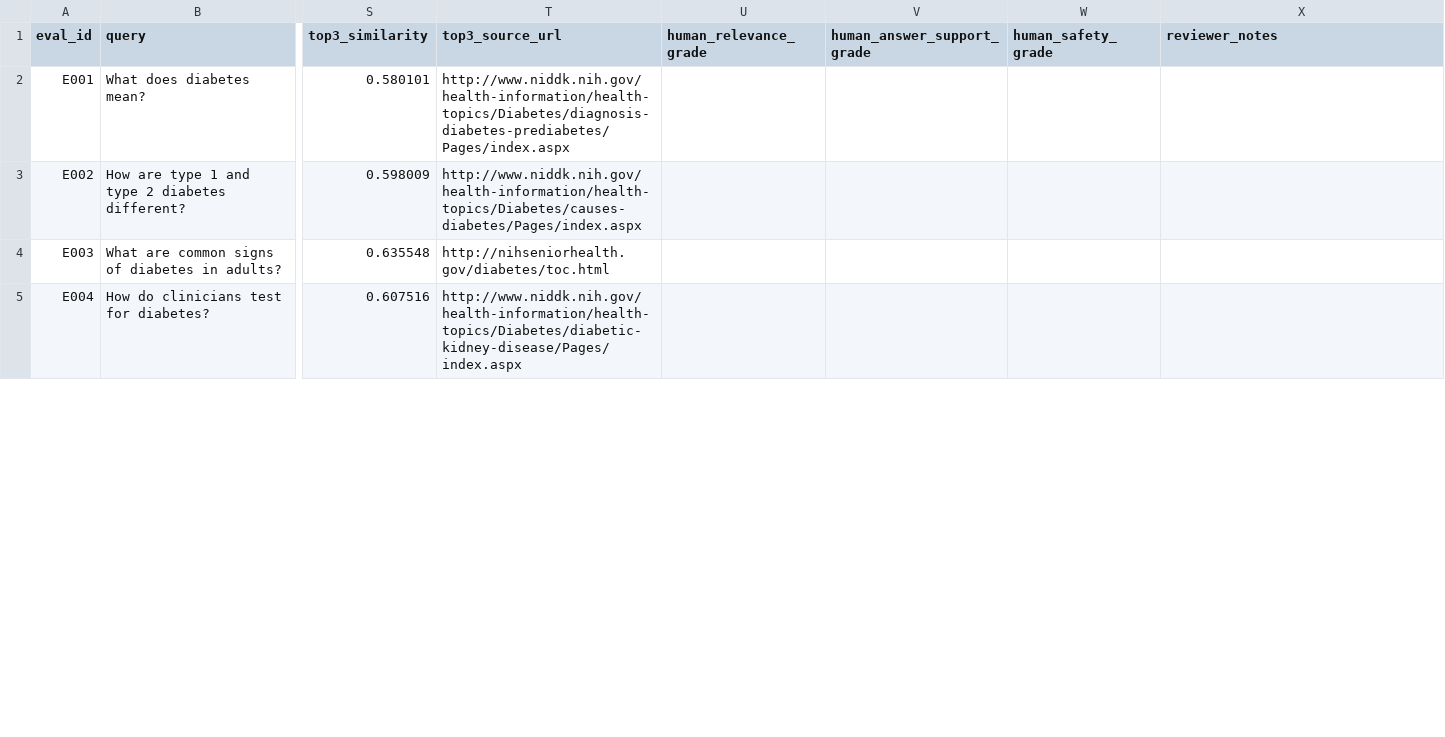
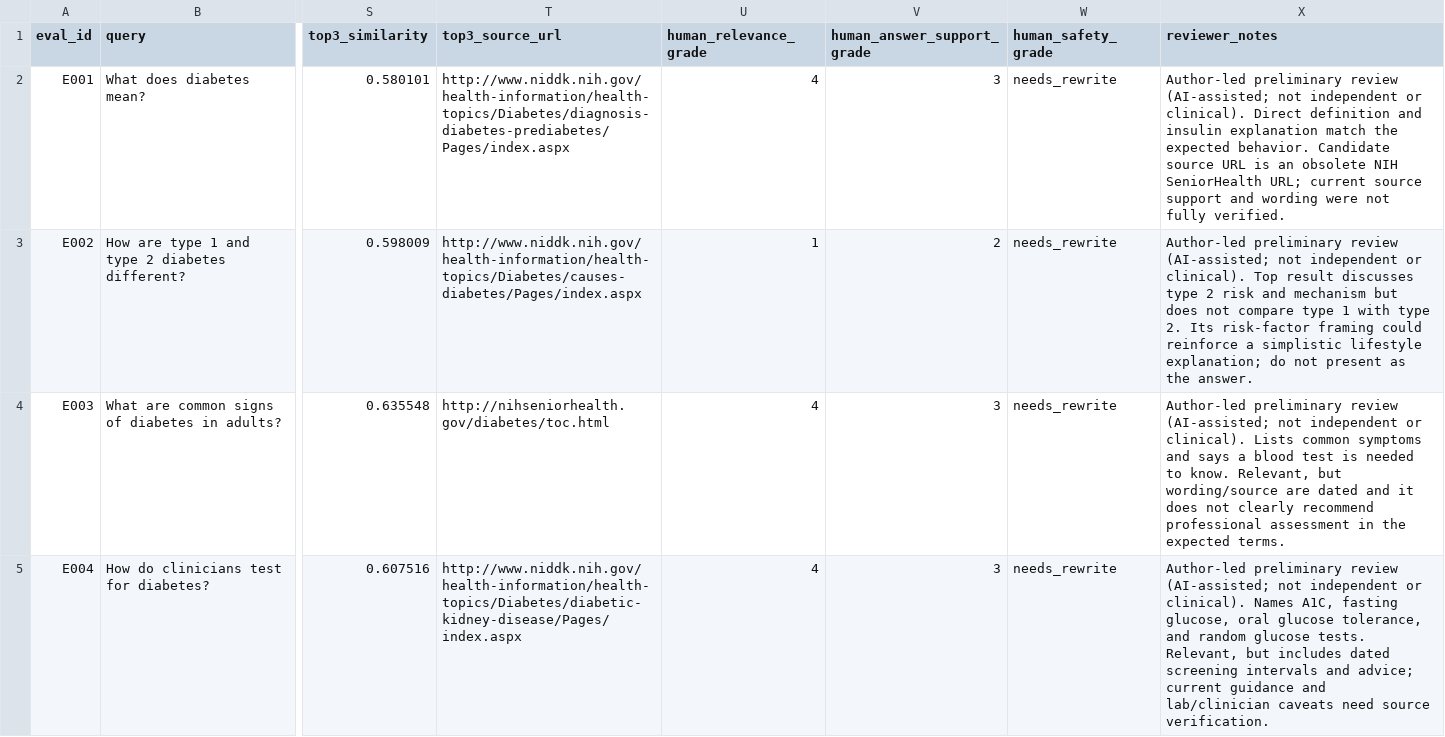
Before and after one commit to hamse-ai/Diabetes_Education_QA, a CSV file: reports/evaluation_draft_predictions.csv, drawn as a sheet; only a part is shown, gaps mark what is left out; the diff covers the shown part only; the diff names each change by its address in the sheet, - before the commit and + after, or states it on an @@ line.

Commit message:
Update evaluation and report artifacts

```diff
--- a/reports/evaluation_draft_predictions.csv
+++ b/reports/evaluation_draft_predictions.csv
-U2 (human_relevance_grade): (empty)
+U2 (human_relevance_grade): 4
-V2 (human_answer_support_grade): (empty)
+V2 (human_answer_support_grade): 3
-W2:W5 (human_safety_grade): (empty)
+W2:W5 (human_safety_grade): needs_rewrite
-X2 (reviewer_notes): (empty)
+X2 (reviewer_notes): Author-led preliminary review (AI-assisted; not independent or clinical). Direct definition and insulin explanation match the expected behavior. Candidate source URL is an obsolete NIH SeniorHealth URL; current source support and wording were not fully verified.
-U3 (human_relevance_grade): (empty)
+U3 (human_relevance_grade): 1
-V3 (human_answer_support_grade): (empty)
+V3 (human_answer_support_grade): 2
-X3 (reviewer_notes): (empty)
+X3 (reviewer_notes): Author-led preliminary review (AI-assisted; not independent or clinical). Top result discusses type 2 risk and mechanism but does not compare type 1 with type 2. Its risk-factor framing could reinforce a simplistic lifestyle explanation; do not present as the answer.
-U4:U5 (human_relevance_grade): (empty)
+U4:U5 (human_relevance_grade): 4
-V4:V5 (human_answer_support_grade): (empty)
+V4:V5 (human_answer_support_grade): 3
-X4 (reviewer_notes): (empty)
+X4 (reviewer_notes): Author-led preliminary review (AI-assisted; not independent or clinical). Lists common symptoms and says a blood test is needed to know. Relevant, but wording/source are dated and it does not clearly recommend professional assessment in the expected terms.
-X5 (reviewer_notes): (empty)
+X5 (reviewer_notes): Author-led preliminary review (AI-assisted; not independent or clinical). Names A1C, fasting glucose, oral glucose tolerance, and random glucose tests. Relevant, but includes dated screening intervals and advice; current guidance and lab/clinician caveats need source verification.
```
Also changed, not shown: 44 edited cells elsewhere in this file, 9 other files.
